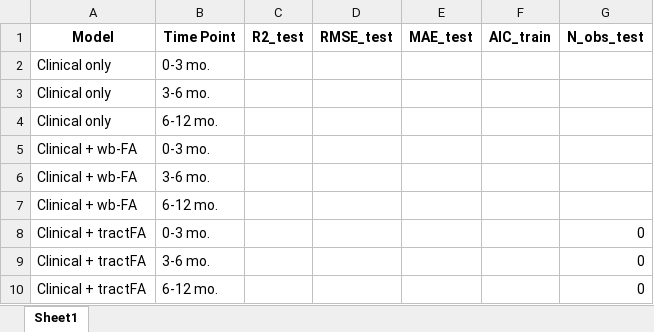
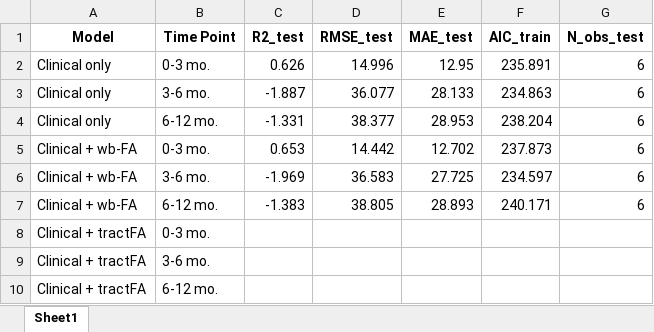
Before and after one commit to philipshih/FA-tract-analysis, an Excel workbook: results/figures/Tremor_model_summary.xlsx, sheet Sheet1, drawn as a sheet; values as stored, in another font and other column widths than the file's, no borders; removed rows and columns are numbered as before the commit, all else as after; the diff names each change by its address in the sheet, - before the commit and + after, or states it on an @@ line.

```diff
--- a/results/figures/Tremor_model_summary.xlsx (sheet Sheet1)
+++ b/results/figures/Tremor_model_summary.xlsx (sheet Sheet1)
-row 2: Clinical only | 0-3 mo.
-row 3: Clinical only | 3-6 mo.
-row 4: Clinical only | 6-12 mo.
-row 5: Clinical + wb-FA | 0-3 mo.
-row 6: Clinical + wb-FA | 3-6 mo.
-row 7: Clinical + wb-FA | 6-12 mo.
+row 2: Clinical only | 0-3 mo. | 0.626 | 14.996 | 12.95 | 235.891 | 6
+row 3: Clinical only | 3-6 mo. | -1.887 | 36.077 | 28.133 | 234.863 | 6
+row 4: Clinical only | 6-12 mo. | -1.331 | 38.377 | 28.953 | 238.204 | 6
+row 5: Clinical + wb-FA | 0-3 mo. | 0.653 | 14.442 | 12.702 | 237.873 | 6
+row 6: Clinical + wb-FA | 3-6 mo. | -1.969 | 36.583 | 27.725 | 234.597 | 6
+row 7: Clinical + wb-FA | 6-12 mo. | -1.383 | 38.805 | 28.893 | 240.171 | 6
-G8:G10 (N_obs_test): 0
+G8:G10 (N_obs_test): (empty)
```
Also changed, not shown: results/figures/Axial_model_summary.xlsx, results/figures/Brady_model_summary.xlsx, 23 other files.
